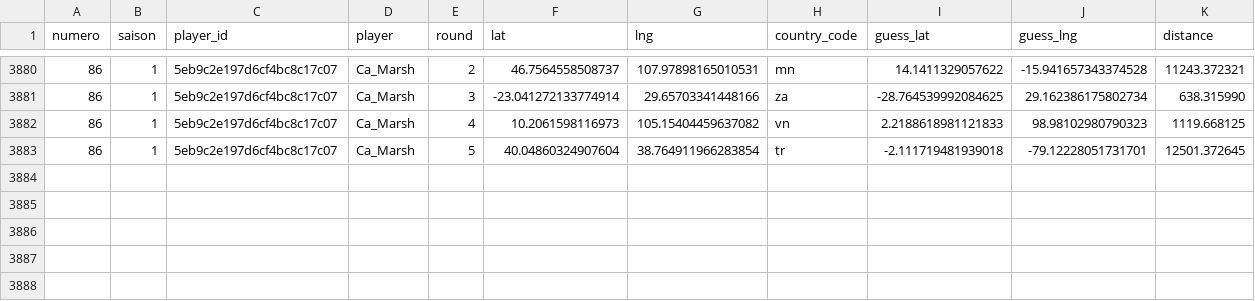
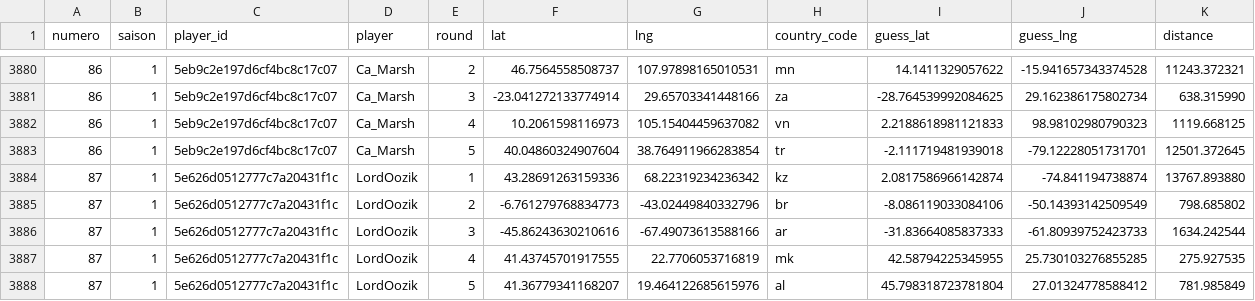
Before and after one commit to ComteUnderscoreL/geostats, a TSV file: data/rounds.tsv, drawn as a sheet; only a part is shown, gaps mark what is left out.

```diff
--- a/data/rounds.tsv
+++ b/data/rounds.tsv
@@ -3883 +3883,6 @@ numero	saison	player_id	player	round	lat	lng	country_code	guess_lat	guess_lng	di
 86	1	5eb9c2e197d6cf4bc8c17c07	Ca_Marsh	5	40.04860324907604	38.764911966283854	tr	-2.111719481939018	-79.12228051731701	12501.372645
+87	1	5e626d0512777c7a20431f1c	LordOozik	1	43.28691263159336	68.22319234236342	kz	2.0817586966142874	-74.841194738874	13767.893880
+87	1	5e626d0512777c7a20431f1c	LordOozik	2	-6.761279768834773	-43.02449840332796	br	-8.086119033084106	-50.14393142509549	798.685802
+87	1	5e626d0512777c7a20431f1c	LordOozik	3	-45.86243630210616	-67.49073613588166	ar	-31.83664085837333	-61.80939752423733	1634.242544
+87	1	5e626d0512777c7a20431f1c	LordOozik	4	41.43745701917555	22.7706053716819	mk	42.58794225345955	25.730103276855285	275.927535
+87	1	5e626d0512777c7a20431f1c	LordOozik	5	41.36779341168207	19.464122685615976	al	45.798318723781804	27.01324778588412	781.985849
```
Also changed, not shown: data/totals.tsv.
